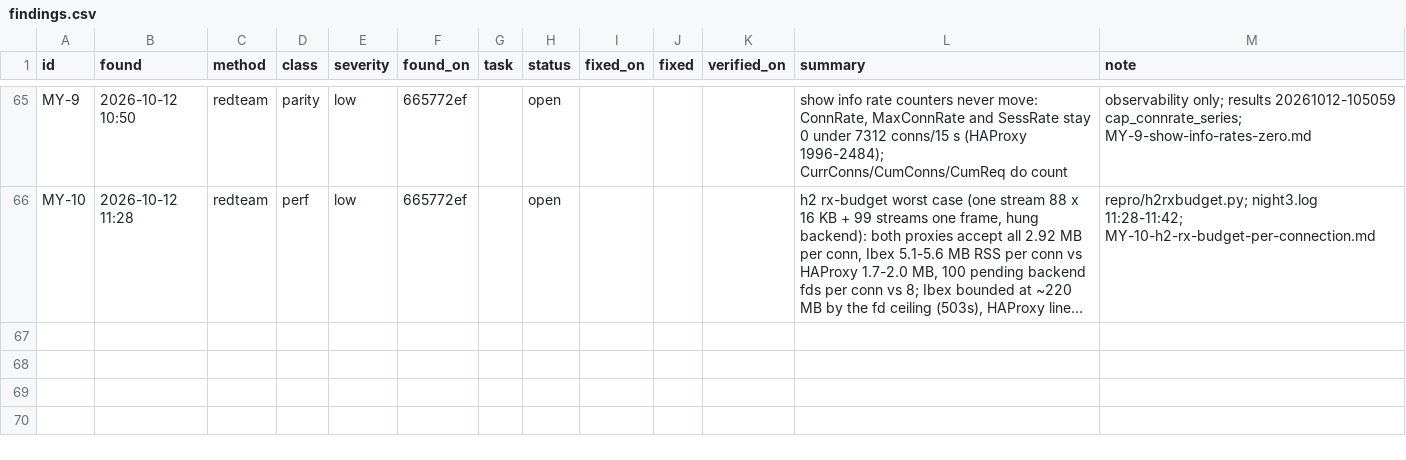
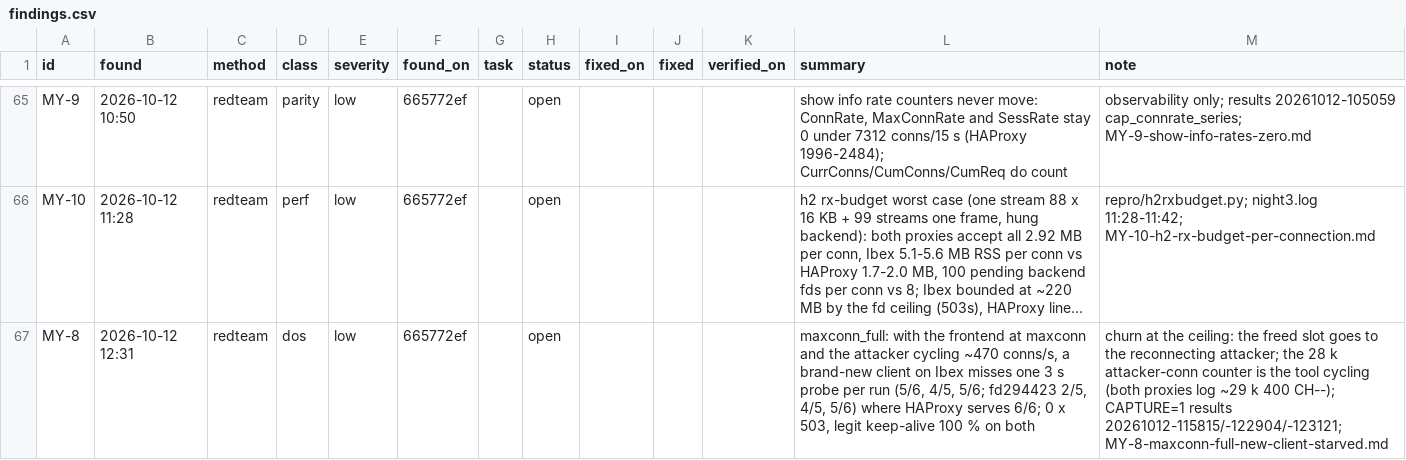
Before and after one commit to brhenc/alcyon-lb, a CSV file: data/findings.csv, drawn as a sheet; only a part is shown, gaps mark what is left out; long unchanged cells end in …; the diff names each change by its address in the sheet, - before the commit and + after, or states it on an @@ line.

```diff
--- a/data/findings.csv
+++ b/data/findings.csv
+row 67: MY-8 | 2026-10-12 12:31 | redteam | dos | low | 665772ef |  | open |  |  |  | maxconn_full: with the frontend at maxconn and the attacker cycling ~470 conns/s, a brand-new client on Ibex misses one 3 s probe per run (5/6, 4/5, 5/6; fd294423 2/5, 4/5, 5/6) where HAProxy serves 6/6; 0 x 503, legit keep-alive 100 % on both | churn at the ceiling: the freed slot goes to the reconnecting attacker; the 28 k attacker-conn counter is the tool cycling (both proxies log ~29 k 400 CH--); CAPTURE=1 results 20261012-115815/-122904/-123121; MY-8-maxconn-full-new-client-starved.md
```
Also changed, not shown: data/verification_runs.csv.
